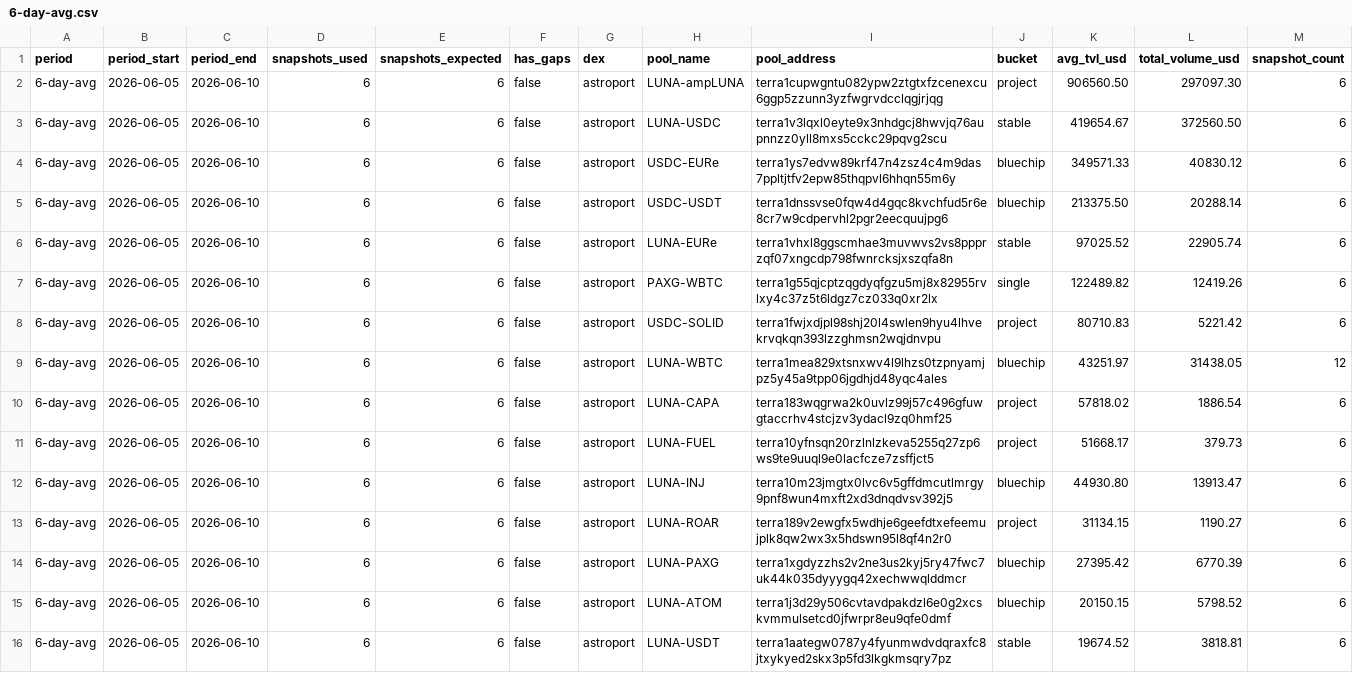
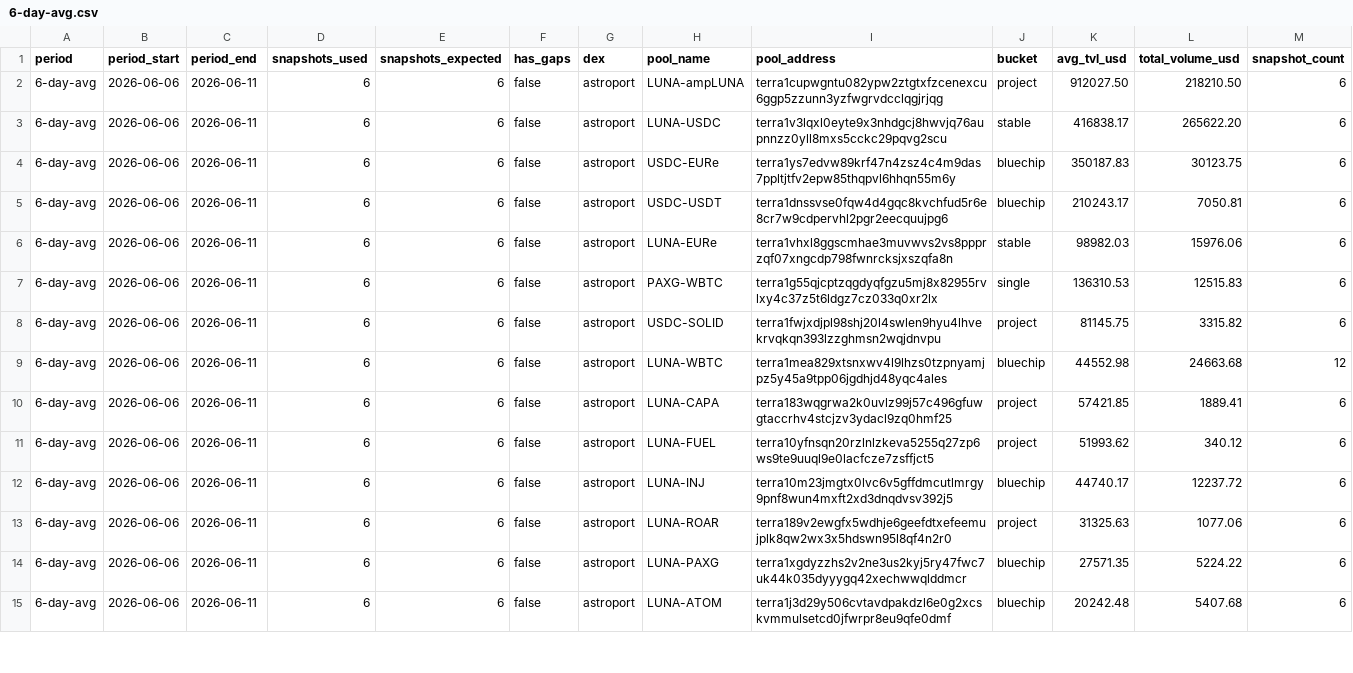
Before and after one commit to defipatriot/astroport-pool-data_2026, a CSV file: 6-day-avg.csv, drawn as a sheet; only a part is shown; the diff covers the shown part only.

Commit message:
📊 Astroport 6-day rolling avg

```diff
--- a/6-day-avg.csv
+++ b/6-day-avg.csv
@@ -1,16 +1,15 @@
 period,period_start,period_end,snapshots_used,snapshots_expected,has_gaps,dex,pool_name,pool_address,bucket,avg_tvl_usd,total_volume_usd,snapshot_count
-6-day-avg,2026-06-05,2026-06-10,6,6,false,astroport,LUNA-ampLUNA,terra1cupwgntu082ypw2ztgtxfzcenexcu6ggp5zzunn3yzfwgrvdcclqgjrjqg,project,906560.50,297097.30,6
-6-day-avg,2026-06-05,2026-06-10,6,6,false,astroport,LUNA-USDC,terra1v3lqxl0eyte9x3nhdgcj8hwvjq76aupnnzz0yll8mxs5cckc29pqvg2scu,stable,419654.67,372560.50,6
-6-day-avg,2026-06-05,2026-06-10,6,6,false,astroport,USDC-EURe,terra1ys7edvw89krf47n4zsz4c4m9das7ppltjtfv2epw85thqpvl6hhqn55m6y,bluechip,349571.33,40830.12,6
-6-day-avg,2026-06-05,2026-06-10,6,6,false,astroport,USDC-USDT,terra1dnssvse0fqw4d4gqc8kvchfud5r6e8cr7w9cdpervhl2pgr2eecquujpg6,bluechip,213375.50,20288.14,6
-6-day-avg,2026-06-05,2026-06-10,6,6,false,astroport,LUNA-EURe,terra1vhxl8ggscmhae3muvwvs2vs8ppprzqf07xngcdp798fwnrcksjxszqfa8n,stable,97025.52,22905.74,6
-6-day-avg,2026-06-05,2026-06-10,6,6,false,astroport,PAXG-WBTC,terra1g55qjcptzqgdyqfgzu5mj8x82955rvlxy4c37z5t6ldgz7cz033q0xr2lx,single,122489.82,12419.26,6
-6-day-avg,2026-06-05,2026-06-10,6,6,false,astroport,USDC-SOLID,terra1fwjxdjpl98shj20l4swlen9hyu4lhvekrvqkqn393lzzghmsn2wqjdnvpu,project,80710.83,5221.42,6
-6-day-avg,2026-06-05,2026-06-10,6,6,false,astroport,LUNA-WBTC,terra1mea829xtsnxwv4l9lhzs0tzpnyamjpz5y45a9tpp06jgdhjd48yqc4ales,bluechip,43251.97,31438.05,12
-6-day-avg,2026-06-05,2026-06-10,6,6,false,astroport,LUNA-CAPA,terra183wqgrwa2k0uvlz99j57c496gfuwgtaccrhv4stcjzv3ydacl9zq0hmf25,project,57818.02,1886.54,6
-6-day-avg,2026-06-05,2026-06-10,6,6,false,astroport,LUNA-FUEL,terra10yfnsqn20rzlnlzkeva5255q27zp6ws9te9uuql9e0lacfcze7zsffjct5,project,51668.17,379.73,6
-6-day-avg,2026-06-05,2026-06-10,6,6,false,astroport,LUNA-INJ,terra10m23jmgtx0lvc6v5gffdmcutlmrgy9pnf8wun4mxft2xd3dnqdvsv392j5,bluechip,44930.80,13913.47,6
-6-day-avg,2026-06-05,2026-06-10,6,6,false,astroport,LUNA-ROAR,terra189v2ewgfx5wdhje6geefdtxefeemujplk8qw2wx3x5hdswn95l8qf4n2r0,project,31134.15,1190.27,6
-6-day-avg,2026-06-05,2026-06-10,6,6,false,astroport,LUNA-PAXG,terra1xgdyzzhs2v2ne3us2kyj5ry47fwc7uk44k035dyyygq42xechwwqlddmcr,bluechip,27395.42,6770.39,6
-6-day-avg,2026-06-05,2026-06-10,6,6,false,astroport,LUNA-ATOM,terra1j3d29y506cvtavdpakdzl6e0g2xcskvmmulsetcd0jfwrpr8eu9qfe0dmf,bluechip,20150.15,5798.52,6
-6-day-avg,2026-06-05,2026-06-10,6,6,false,astroport,LUNA-USDT,terra1aategw0787y4fyunmwdvdqraxfc8jtxykyed2skx3p5fd3lkgkmsqry7pz,stable,19674.52,3818.81,6
+6-day-avg,2026-06-06,2026-06-11,6,6,false,astroport,LUNA-ampLUNA,terra1cupwgntu082ypw2ztgtxfzcenexcu6ggp5zzunn3yzfwgrvdcclqgjrjqg,project,912027.50,218210.50,6
+6-day-avg,2026-06-06,2026-06-11,6,6,false,astroport,LUNA-USDC,terra1v3lqxl0eyte9x3nhdgcj8hwvjq76aupnnzz0yll8mxs5cckc29pqvg2scu,stable,416838.17,265622.20,6
+6-day-avg,2026-06-06,2026-06-11,6,6,false,astroport,USDC-EURe,terra1ys7edvw89krf47n4zsz4c4m9das7ppltjtfv2epw85thqpvl6hhqn55m6y,bluechip,350187.83,30123.75,6
+6-day-avg,2026-06-06,2026-06-11,6,6,false,astroport,USDC-USDT,terra1dnssvse0fqw4d4gqc8kvchfud5r6e8cr7w9cdpervhl2pgr2eecquujpg6,bluechip,210243.17,7050.81,6
+6-day-avg,2026-06-06,2026-06-11,6,6,false,astroport,LUNA-EURe,terra1vhxl8ggscmhae3muvwvs2vs8ppprzqf07xngcdp798fwnrcksjxszqfa8n,stable,98982.03,15976.06,6
+6-day-avg,2026-06-06,2026-06-11,6,6,false,astroport,PAXG-WBTC,terra1g55qjcptzqgdyqfgzu5mj8x82955rvlxy4c37z5t6ldgz7cz033q0xr2lx,single,136310.53,12515.83,6
+6-day-avg,2026-06-06,2026-06-11,6,6,false,astroport,USDC-SOLID,terra1fwjxdjpl98shj20l4swlen9hyu4lhvekrvqkqn393lzzghmsn2wqjdnvpu,project,81145.75,3315.82,6
+6-day-avg,2026-06-06,2026-06-11,6,6,false,astroport,LUNA-WBTC,terra1mea829xtsnxwv4l9lhzs0tzpnyamjpz5y45a9tpp06jgdhjd48yqc4ales,bluechip,44552.98,24663.68,12
+6-day-avg,2026-06-06,2026-06-11,6,6,false,astroport,LUNA-CAPA,terra183wqgrwa2k0uvlz99j57c496gfuwgtaccrhv4stcjzv3ydacl9zq0hmf25,project,57421.85,1889.41,6
+6-day-avg,2026-06-06,2026-06-11,6,6,false,astroport,LUNA-FUEL,terra10yfnsqn20rzlnlzkeva5255q27zp6ws9te9uuql9e0lacfcze7zsffjct5,project,51993.62,340.12,6
+6-day-avg,2026-06-06,2026-06-11,6,6,false,astroport,LUNA-INJ,terra10m23jmgtx0lvc6v5gffdmcutlmrgy9pnf8wun4mxft2xd3dnqdvsv392j5,bluechip,44740.17,12237.72,6
+6-day-avg,2026-06-06,2026-06-11,6,6,false,astroport,LUNA-ROAR,terra189v2ewgfx5wdhje6geefdtxefeemujplk8qw2wx3x5hdswn95l8qf4n2r0,project,31325.63,1077.06,6
+6-day-avg,2026-06-06,2026-06-11,6,6,false,astroport,LUNA-PAXG,terra1xgdyzzhs2v2ne3us2kyj5ry47fwc7uk44k035dyyygq42xechwwqlddmcr,bluechip,27571.35,5224.22,6
+6-day-avg,2026-06-06,2026-06-11,6,6,false,astroport,LUNA-ATOM,terra1j3d29y506cvtavdpakdzl6e0g2xcskvmmulsetcd0jfwrpr8eu9qfe0dmf,bluechip,20242.48,5407.68,6
```
Also changed, not shown: 1 added row and 75 edited cells elsewhere in this file.
